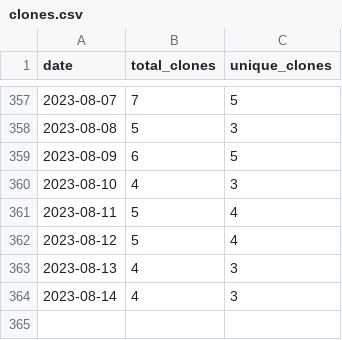
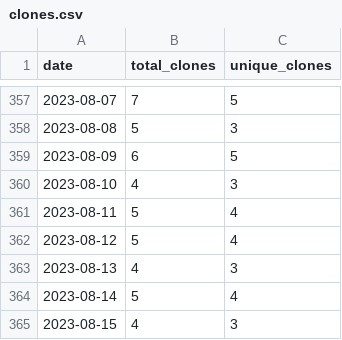
Before and after one commit to wumphlett/COMP-5710, a CSV file: .traffic/clones.csv, drawn as a sheet; only a part is shown, gaps mark what is left out.

Commit message:
Updating repository traffic

```diff
--- a/.traffic/clones.csv
+++ b/.traffic/clones.csv
@@ -363,2 +363,3 @@ date,total_clones,unique_clones
 2023-08-13,4,3
-2023-08-14,4,3
+2023-08-14,5,4
+2023-08-15,4,3
```
Also changed, not shown: .traffic/views.csv, 3 other files.
